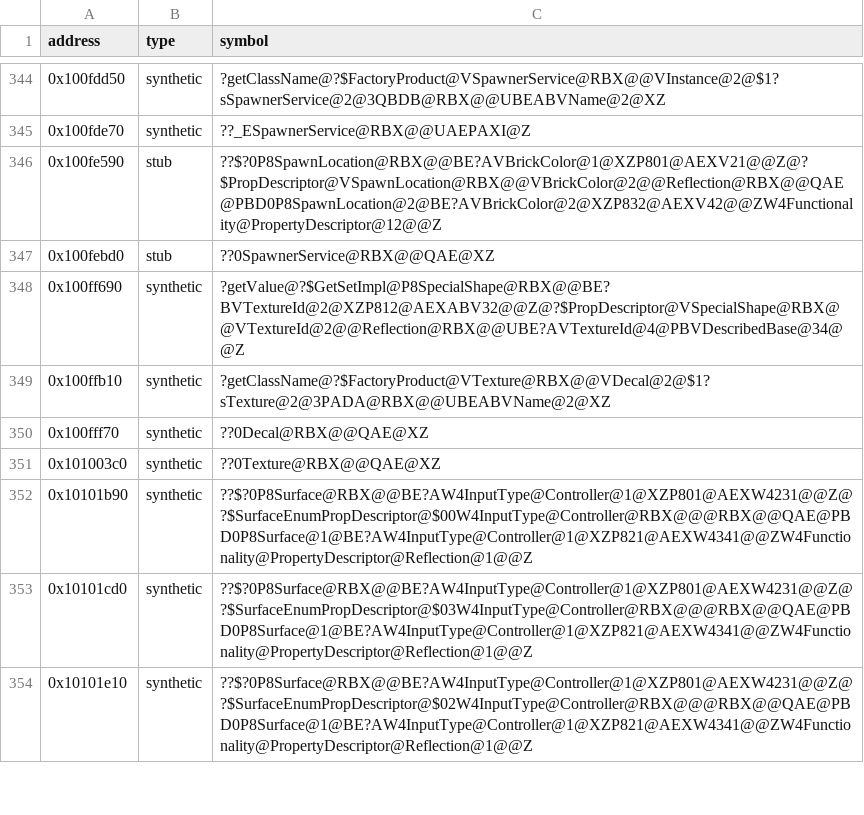
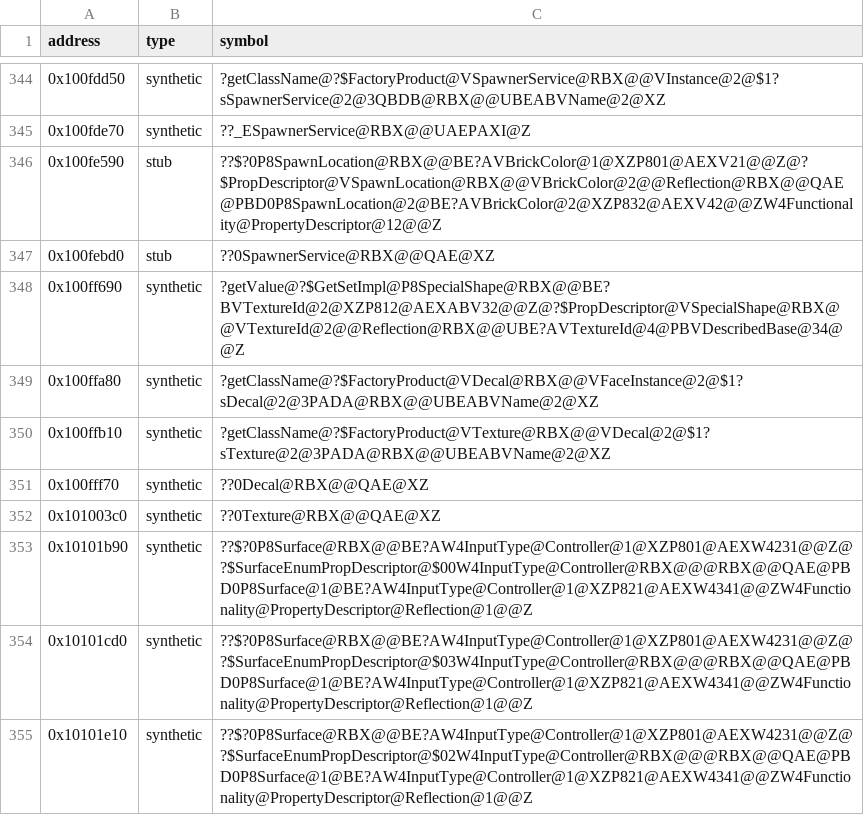
Before and after one commit to Asphaltian/OpenRBX, a CSV file: reccmp/webservice-synthetic.csv, drawn as a sheet; only a part is shown, gaps mark what is left out; the diff names each change by its address in the sheet, - before the commit and + after, or states it on an @@ line.

```diff
--- a/reccmp/webservice-synthetic.csv
+++ b/reccmp/webservice-synthetic.csv
+row 349: 0x100ffa80 | synthetic | ?getClassName@?$FactoryProduct@VDecal@RBX@@VFaceInstance@2@$1?sDecal@2@3PADA@RBX@@UBEABVName@2@XZ
```
Also changed, not shown: reccmp/webservice-symbols.csv, 2 other files.
